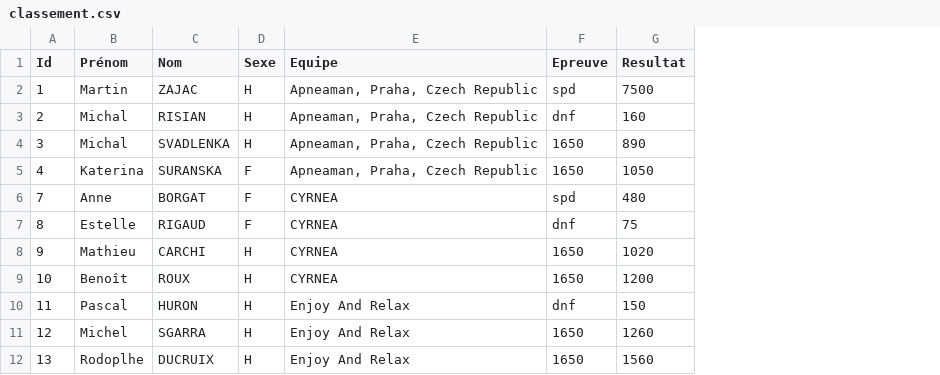
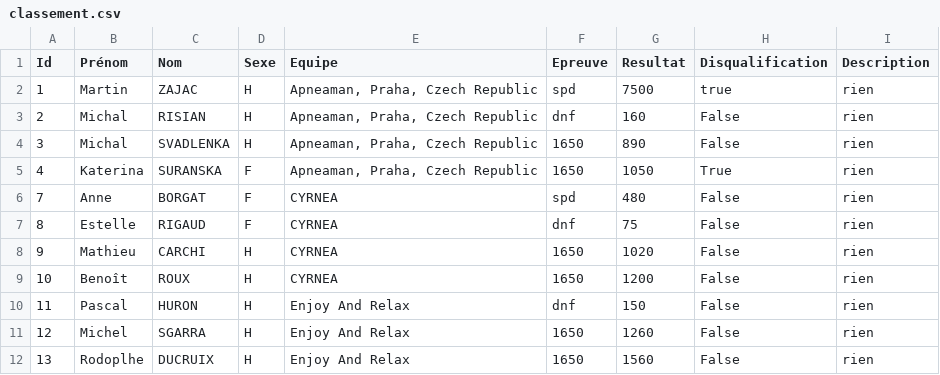
Before and after one commit to neokama/OpenApneeLyon, a CSV file: bin/import/classement.csv, drawn as a sheet; only a part is shown; the diff names each change by its address in the sheet, - before the commit and + after, or states it on an @@ line.

Commit message:
Ajout disqualification et description dans classement

```diff
--- a/bin/import/classement.csv
+++ b/bin/import/classement.csv
+column H (Disqualification), rows 2-12: true | False | False | True | False | False | False | False | False | False | False
+column I (Description), rows 2-12: all rien
```
Also changed, not shown: 5 other files.
